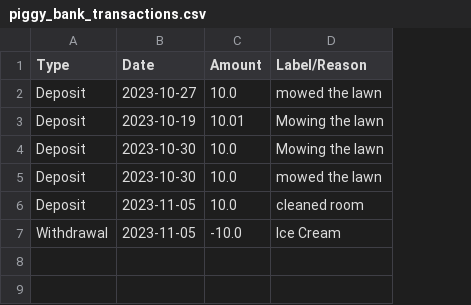
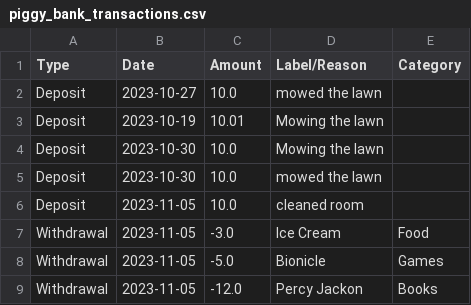
Before and after one commit to 5kiing/Piggy_Bank, a CSV file: piggy_bank_transactions.csv, drawn as a sheet; the diff names each change by its address in the sheet, - before the commit and + after, or states it on an @@ line.

Commit message:
graph & categories for withdrawals

```diff
--- a/piggy_bank_transactions.csv
+++ b/piggy_bank_transactions.csv
+column E (Category), row 7: Food
-C7 (Amount): -10.0
+C7 (Amount): -3.0
+row 8: Withdrawal | 2023-11-05 | -5.0 | Bionicle | Games
+row 9: Withdrawal | 2023-11-05 | -12.0 | Percy Jackon | Books
```
Also changed, not shown: 1 other file.
